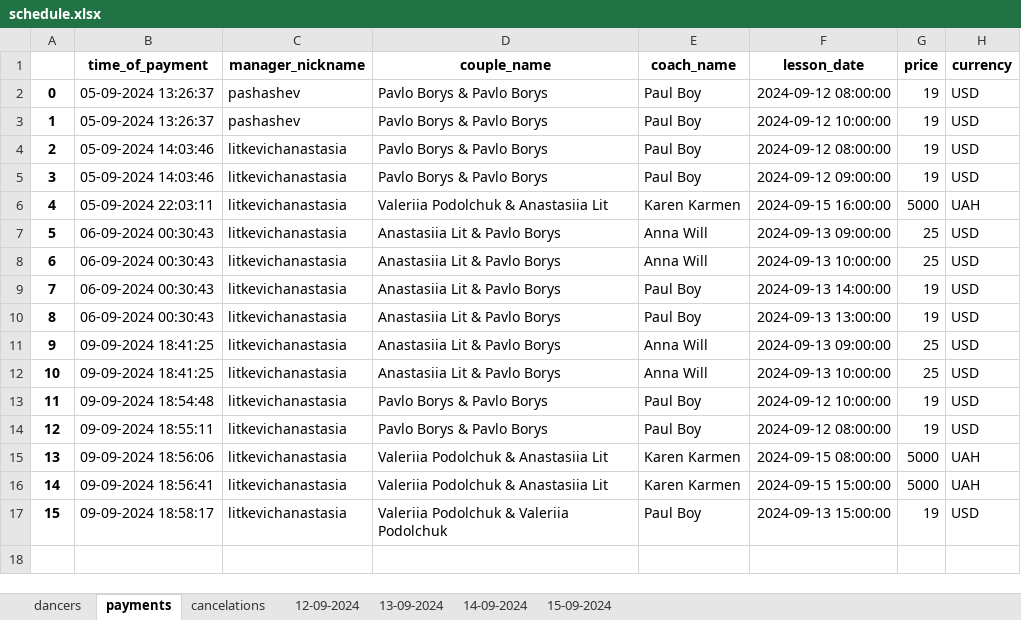
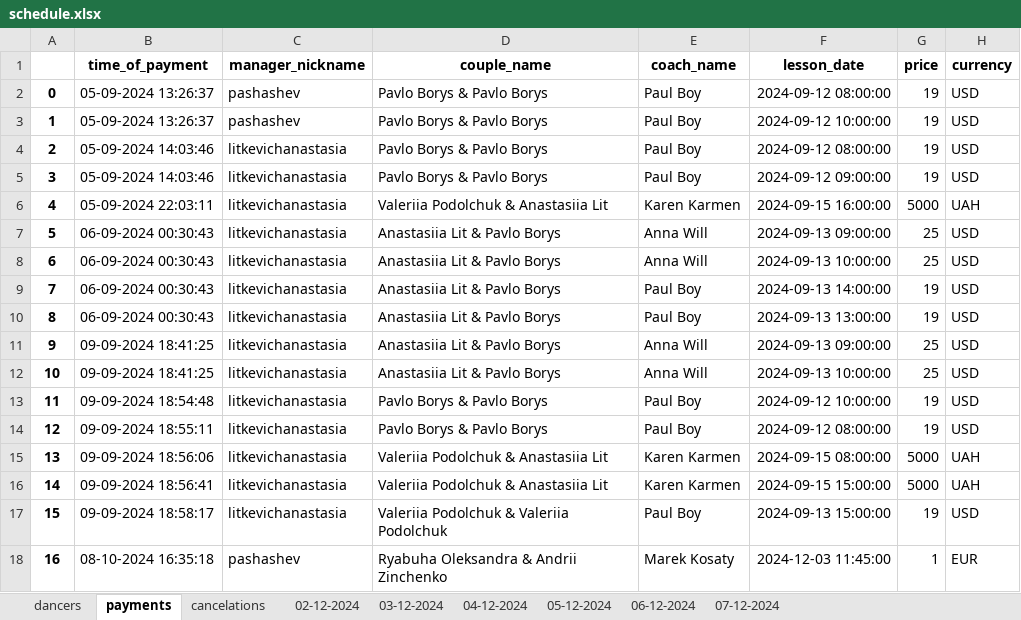
Before and after one commit to 99bruno/Bookly, an Excel workbook: manager_bot/app/database/schedule.xlsx, sheet payments, drawn as a sheet; values as stored, in another font and other column widths than the file's, no borders; the diff names each change by its address in the sheet, - before the commit and + after, or states it on an @@ line.

```diff
--- a/manager_bot/app/database/schedule.xlsx (sheet payments)
+++ b/manager_bot/app/database/schedule.xlsx (sheet payments)
-sheet tab: 12-09-2024
+sheet tab: 02-12-2024
-sheet tab: 13-09-2024
+sheet tab: 03-12-2024
-sheet tab: 14-09-2024
+sheet tab: 04-12-2024
-sheet tab: 15-09-2024
+sheet tab: 05-12-2024
+sheet tab: 06-12-2024
+sheet tab: 07-12-2024
+row 18: 16 | 08-10-2024 16:35:18 | pashashev | Ryabuha Oleksandra & Andrii Zinchenko | Marek Kosaty | 2024-12-03 11:45:00 | 1 | EUR
```
Also changed, not shown: sheet 05-12-2024, sheet dancers, sheet 04-12-2024, sheet 03-12-2024, sheet 02-12-2024, 6 other files.
